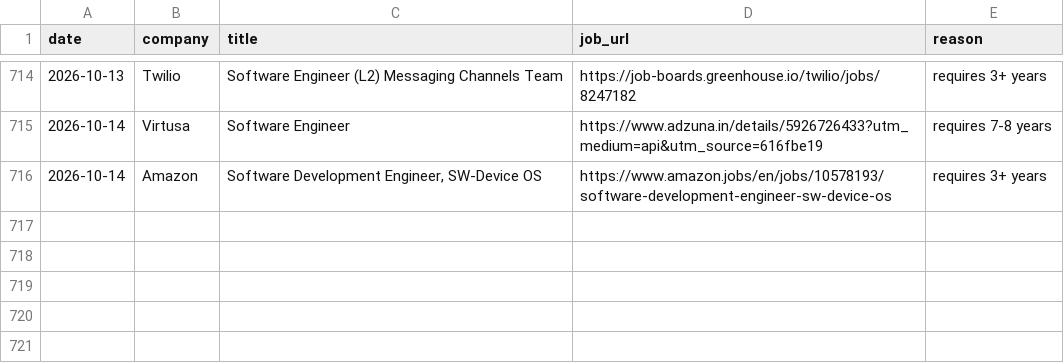
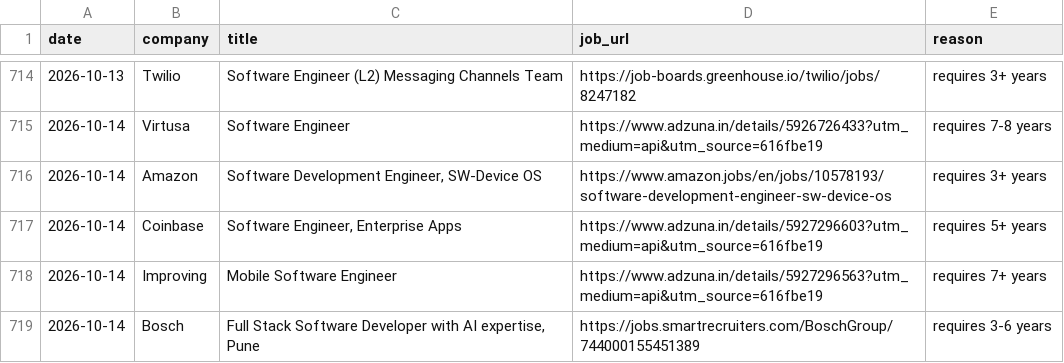
Before and after one commit to gopalverma416/jobhunt-autopilot, a CSV file: rejected_log.csv, drawn as a sheet; only a part is shown, gaps mark what is left out; the diff names each change by its address in the sheet, - before the commit and + after, or states it on an @@ line.

```diff
--- a/rejected_log.csv
+++ b/rejected_log.csv
+row 717: 2026-10-14 | Coinbase | Software Engineer, Enterprise Apps | https://www.adzuna.in/details/5927296603?utm_medium=api&utm_source=616fbe19 | requires 5+ years
+row 718: 2026-10-14 | Improving | Mobile Software Engineer | https://www.adzuna.in/details/5927296563?utm_medium=api&utm_source=616fbe19 | requires 7+ years
+row 719: 2026-10-14 | Bosch | Full Stack Software Developer with AI expertise, Pune | https://jobs.smartrecruiters.com/BoschGroup/744000155451389 | requires 3-6 years
```
Also changed, not shown: tracker.csv, 2 other files.
